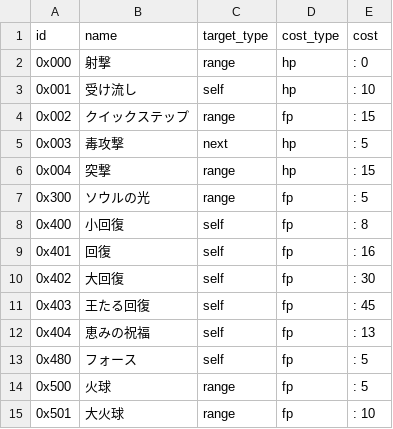
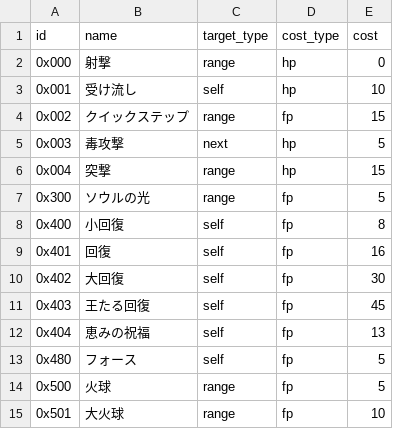
Before and after one commit to 8d4c969697c18e71/rogue, a CSV file: data/skill.csv, drawn as a sheet.

```diff
--- a/data/skill.csv
+++ b/data/skill.csv
@@ -1,15 +1,15 @@
 id,name,target_type,cost_type,cost
-0x000,"射撃","range","hp",: 0,
-0x001,"受け流し","self","hp",: 10,
-0x002,"クイックステップ","range","fp",: 15,
-0x003,"毒攻撃","next","hp",: 5,
-0x004,"突撃","range","hp",: 15,
-0x300,"ソウルの光","range","fp",: 5,
-0x400,"小回復","self","fp",: 8,
-0x401,"回復","self","fp",: 16,
-0x402,"大回復","self","fp",: 30,
-0x403,"王たる回復","self","fp",: 45,
-0x404,"恵みの祝福","self","fp",: 13,
-0x480,"フォース","self","fp",: 5,
-0x500,"火球","range","fp",: 5,
-0x501,"大火球","range","fp",: 10,
+0x000,"射撃","range","hp",0,
+0x001,"受け流し","self","hp",10,
+0x002,"クイックステップ","range","fp",15,
+0x003,"毒攻撃","next","hp",5,
+0x004,"突撃","range","hp",15,
+0x300,"ソウルの光","range","fp",5,
+0x400,"小回復","self","fp",8,
+0x401,"回復","self","fp",16,
+0x402,"大回復","self","fp",30,
+0x403,"王たる回復","self","fp",45,
+0x404,"恵みの祝福","self","fp",13,
+0x480,"フォース","self","fp",5,
+0x500,"火球","range","fp",5,
+0x501,"大火球","range","fp",10,
```
Also changed, not shown: 1 other file.
